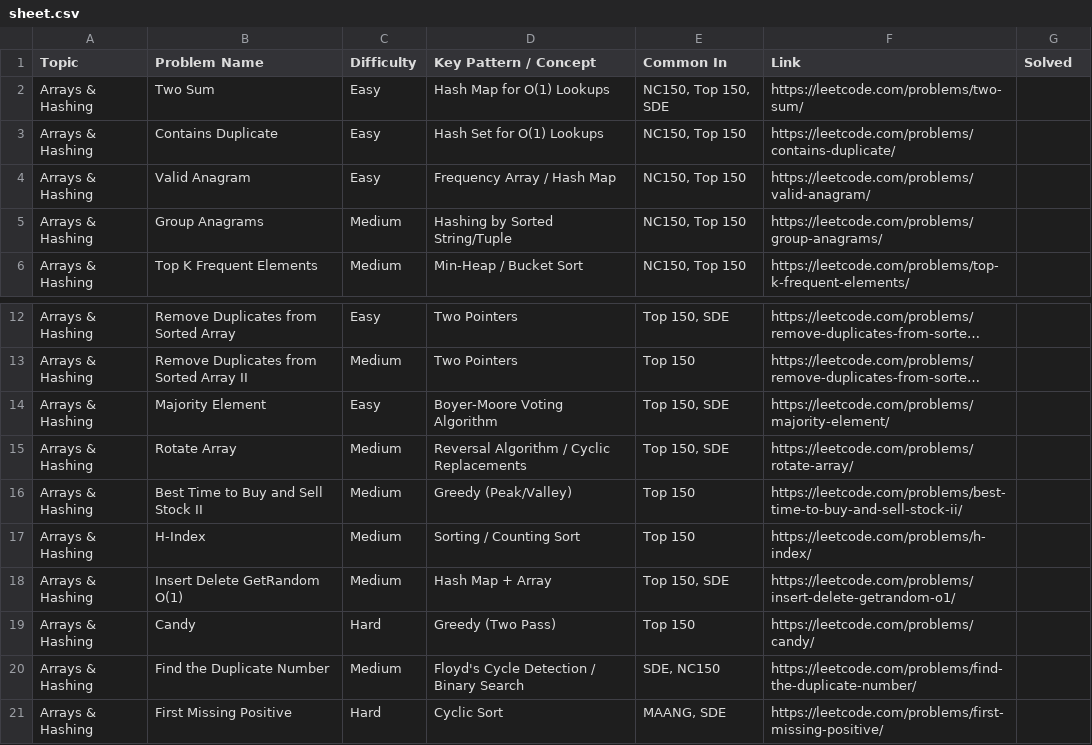
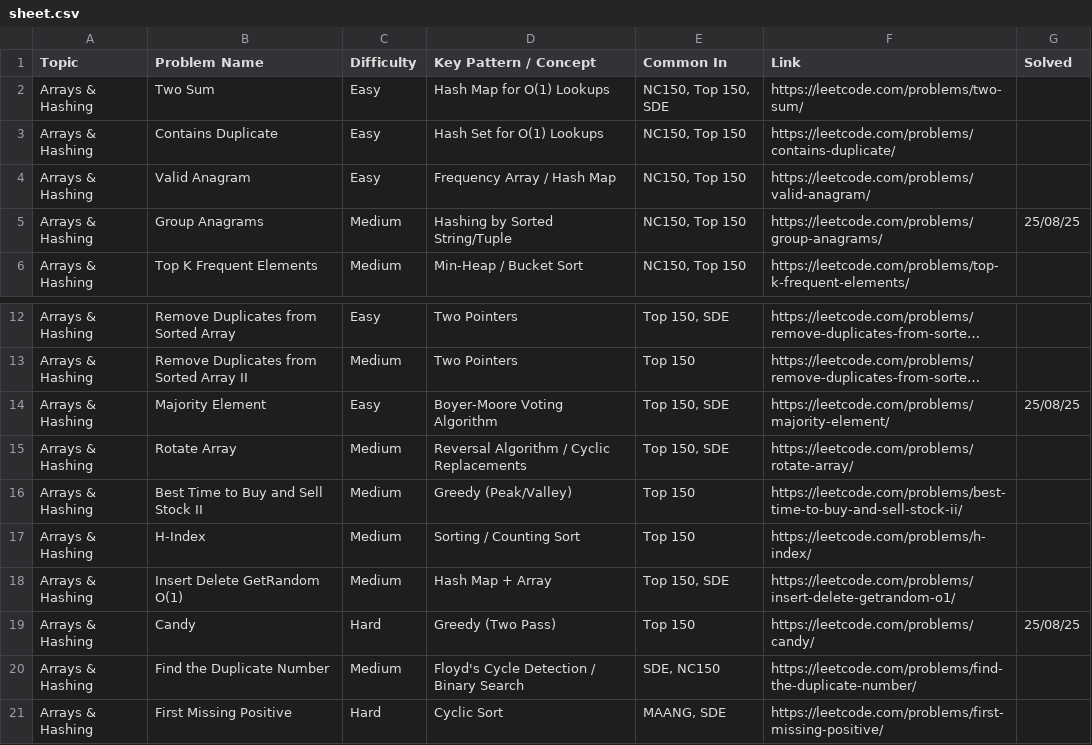
Before and after one commit to thakurprathya/dsa-practice, a CSV file: sheet.csv, drawn as a sheet; only a part is shown, gaps mark what is left out; long unchanged cells end in …; the diff names each change by its address in the sheet, - before the commit and + after, or states it on an @@ line.

Commit message:
solved candy, rotate array, group anagram 25th Aug, 2025..

```diff
--- a/sheet.csv
+++ b/sheet.csv
-G5 (Solved): (empty)
+G5 (Solved): 25/08/25
-G14 (Solved): (empty)
+G14 (Solved): 25/08/25
-G19 (Solved): (empty)
+G19 (Solved): 25/08/25
```
